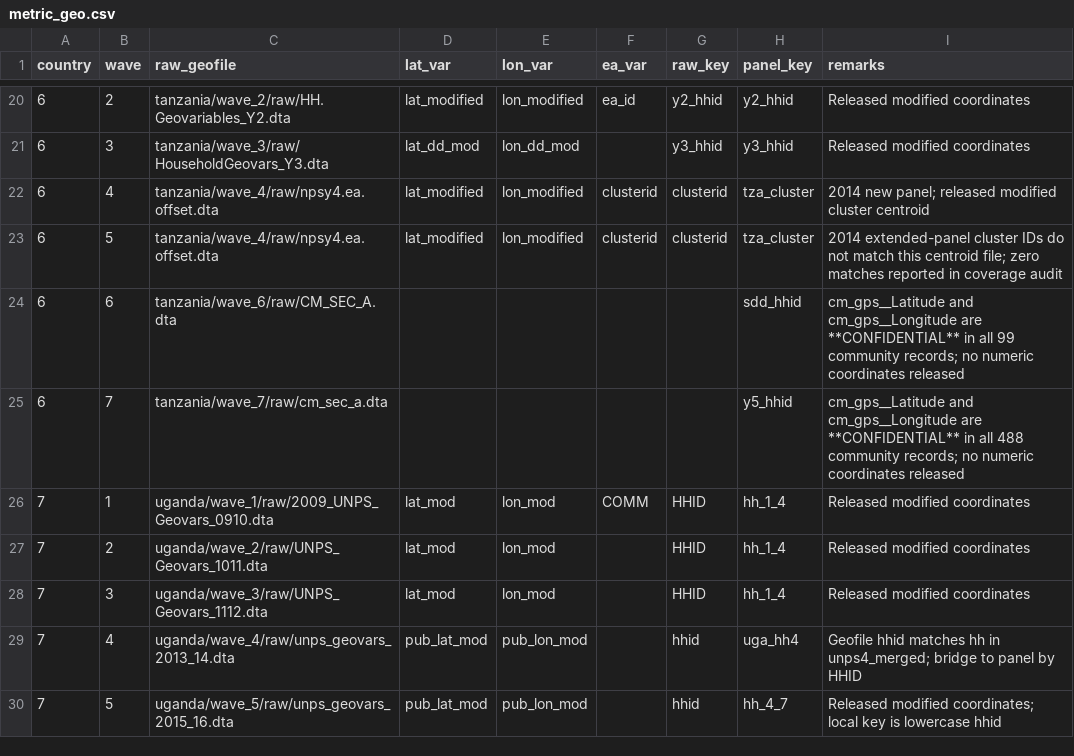
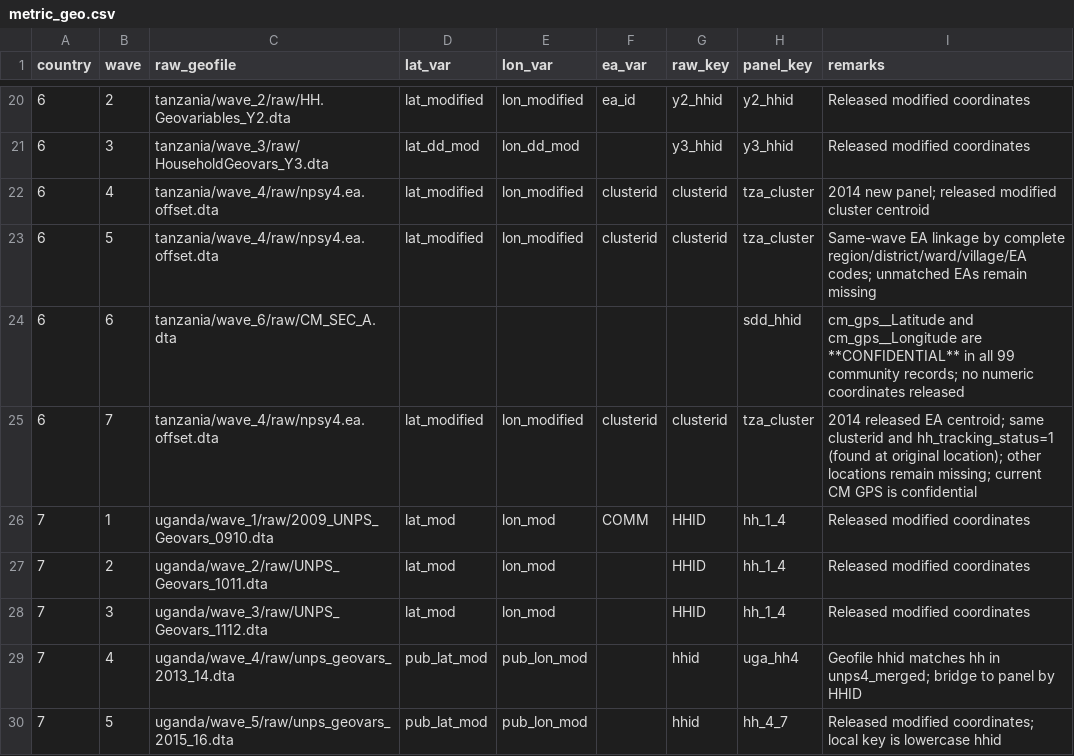
Before and after one commit to AIDELabAZ/weather_metrics, a CSV file: analysis/reg_code/metric_geo.csv, drawn as a sheet; only a part is shown, gaps mark what is left out.

Commit message:
Recover Tanzania coordinates through verified EA links

```diff
--- a/analysis/reg_code/metric_geo.csv
+++ b/analysis/reg_code/metric_geo.csv
@@ -22,5 +22,5 @@ country,wave,raw_geofile,lat_var,lon_var,ea_var,raw_key,panel_key,remarks
 6,4,"tanzania/wave_4/raw/npsy4.ea.offset.dta","lat_modified","lon_modified","clusterid","clusterid","tza_cluster","2014 new panel; released modified cluster centroid"
-6,5,"tanzania/wave_4/raw/npsy4.ea.offset.dta","lat_modified","lon_modified","clusterid","clusterid","tza_cluster","2014 extended-panel cluster IDs do not match this centroid file; zero matches reported in coverage audit"
+6,5,"tanzania/wave_4/raw/npsy4.ea.offset.dta","lat_modified","lon_modified","clusterid","clusterid","tza_cluster","Same-wave EA linkage by complete region/district/ward/village/EA codes; unmatched EAs remain missing"
 6,6,"tanzania/wave_6/raw/CM_SEC_A.dta","","","","","sdd_hhid","cm_gps__Latitude and cm_gps__Longitude are **CONFIDENTIAL** in all 99 community records; no numeric coordinates released"
-6,7,"tanzania/wave_7/raw/cm_sec_a.dta","","","","","y5_hhid","cm_gps__Latitude and cm_gps__Longitude are **CONFIDENTIAL** in all 488 community records; no numeric coordinates released"
+6,7,"tanzania/wave_4/raw/npsy4.ea.offset.dta","lat_modified","lon_modified","clusterid","clusterid","tza_cluster","2014 released EA centroid; same clusterid and hh_tracking_status=1 (found at original location); other locations remain missing; current CM GPS is confidential"
 7,1,"uganda/wave_1/raw/2009_UNPS_Geovars_0910.dta","lat_mod","lon_mod","COMM","HHID","hh_1_4","Released modified coordinates"
```
Also changed, not shown: 2 other files.
